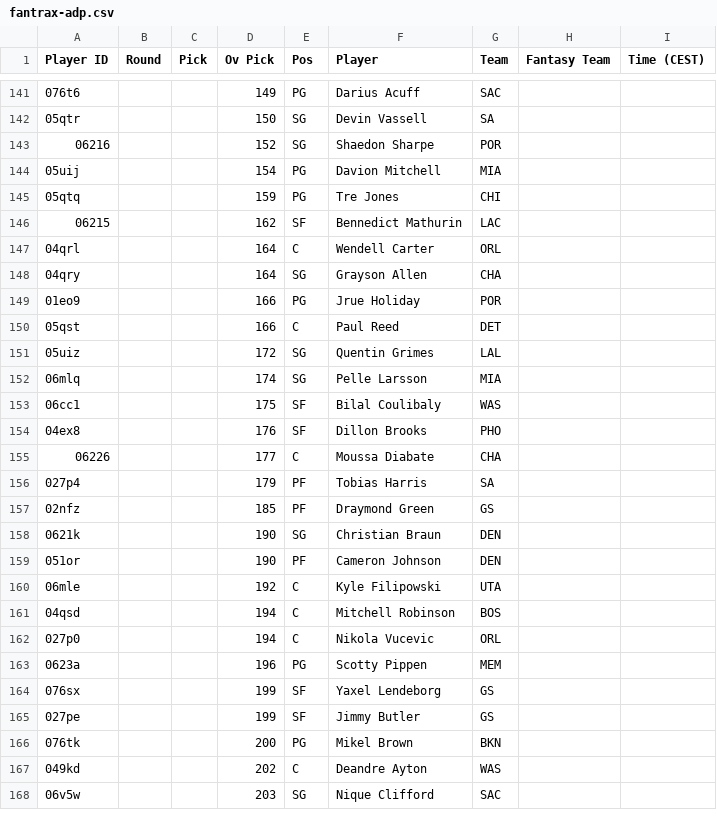
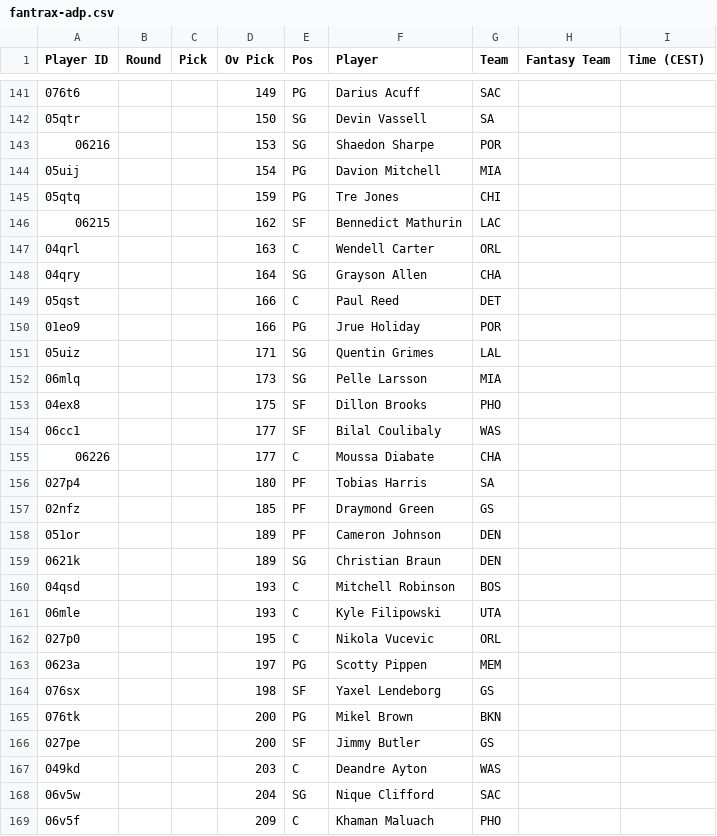
Before and after one commit to Pizzaratops/MFHFBs-NBA-Projections, a CSV file: data/fantrax-adp.csv, drawn as a sheet; only a part is shown, gaps mark what is left out; the diff covers the shown part only.

```diff
--- a/data/fantrax-adp.csv
+++ b/data/fantrax-adp.csv
@@ -142,3 +142,3 @@
 "05qtr","","","150","SG","Devin Vassell","SA","",""
-"06216","","","152","SG","Shaedon Sharpe","POR","",""
+"06216","","","153","SG","Shaedon Sharpe","POR","",""
 "05uij","","","154","PG","Davion Mitchell","MIA","",""
@@ -146,23 +146,24 @@
 "06215","","","162","SF","Bennedict Mathurin","LAC","",""
-"04qrl","","","164","C","Wendell Carter","ORL","",""
+"04qrl","","","163","C","Wendell Carter","ORL","",""
 "04qry","","","164","SG","Grayson Allen","CHA","",""
+"05qst","","","166","C","Paul Reed","DET","",""
 "01eo9","","","166","PG","Jrue Holiday","POR","",""
-"05qst","","","166","C","Paul Reed","DET","",""
-"05uiz","","","172","SG","Quentin Grimes","LAL","",""
-"06mlq","","","174","SG","Pelle Larsson","MIA","",""
-"06cc1","","","175","SF","Bilal Coulibaly","WAS","",""
-"04ex8","","","176","SF","Dillon Brooks","PHO","",""
+"05uiz","","","171","SG","Quentin Grimes","LAL","",""
+"06mlq","","","173","SG","Pelle Larsson","MIA","",""
+"04ex8","","","175","SF","Dillon Brooks","PHO","",""
+"06cc1","","","177","SF","Bilal Coulibaly","WAS","",""
 "06226","","","177","C","Moussa Diabate","CHA","",""
-"027p4","","","179","PF","Tobias Harris","SA","",""
+"027p4","","","180","PF","Tobias Harris","SA","",""
 "02nfz","","","185","PF","Draymond Green","GS","",""
-"0621k","","","190","SG","Christian Braun","DEN","",""
-"051or","","","190","PF","Cameron Johnson","DEN","",""
-"06mle","","","192","C","Kyle Filipowski","UTA","",""
-"04qsd","","","194","C","Mitchell Robinson","BOS","",""
-"027p0","","","194","C","Nikola Vucevic","ORL","",""
-"0623a","","","196","PG","Scotty Pippen","MEM","",""
-"076sx","","","199","SF","Yaxel Lendeborg","GS","",""
-"027pe","","","199","SF","Jimmy Butler","GS","",""
+"051or","","","189","PF","Cameron Johnson","DEN","",""
+"0621k","","","189","SG","Christian Braun","DEN","",""
+"04qsd","","","193","C","Mitchell Robinson","BOS","",""
+"06mle","","","193","C","Kyle Filipowski","UTA","",""
+"027p0","","","195","C","Nikola Vucevic","ORL","",""
+"0623a","","","197","PG","Scotty Pippen","MEM","",""
+"076sx","","","198","SF","Yaxel Lendeborg","GS","",""
 "076tk","","","200","PG","Mikel Brown","BKN","",""
-"049kd","","","202","C","Deandre Ayton","WAS","",""
-"06v5w","","","203","SG","Nique Clifford","SAC","",""
+"027pe","","","200","SF","Jimmy Butler","GS","",""
+"049kd","","","203","C","Deandre Ayton","WAS","",""
+"06v5w","","","204","SG","Nique Clifford","SAC","",""
+"06v5f","","","209","C","Khaman Maluach","PHO","",""
```
Also changed, not shown: 6 added rows, 7 removed rows, 7 moved rows and 23 edited cells elsewhere in this file, 1 other file.
